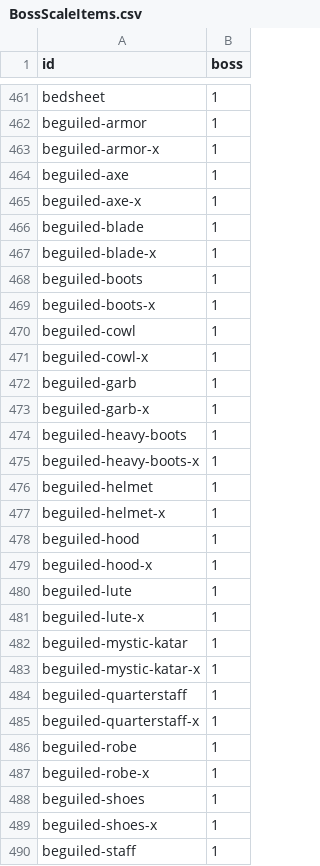
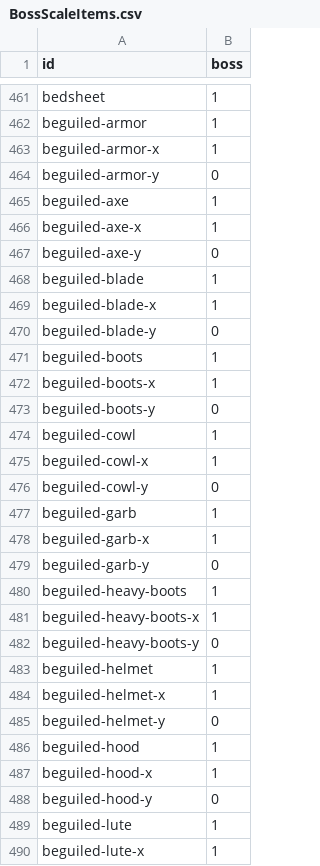
Before and after one commit to 67au/OrnaEntries, a CSV file: data/BossScaleItems.csv, drawn as a sheet; only a part is shown, gaps mark what is left out; the shorter side is filled out with more unchanged rows; the diff covers the shown part only; the diff names each change by its address in the sheet, - before the commit and + after, or states it on an @@ line.

```diff
--- a/data/BossScaleItems.csv
+++ b/data/BossScaleItems.csv
+row 464: beguiled-armor-y | 0
+row 467: beguiled-axe-y | 0
+row 470: beguiled-blade-y | 0
+row 473: beguiled-boots-y | 0
+row 476: beguiled-cowl-y | 0
+row 479: beguiled-garb-y | 0
+row 482: beguiled-heavy-boots-y | 0
+row 485: beguiled-helmet-y | 0
+row 488: beguiled-hood-y | 0
```
Also changed, not shown: 10 added rows elsewhere in this file, 1 other file.
